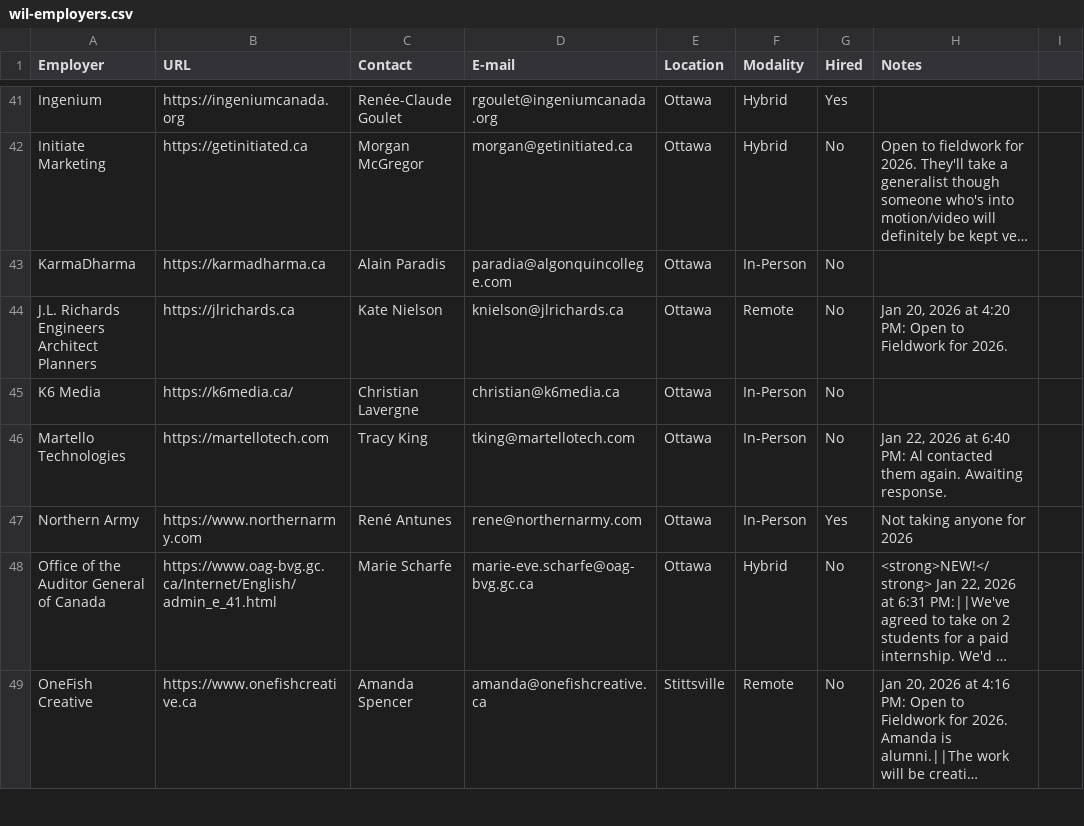
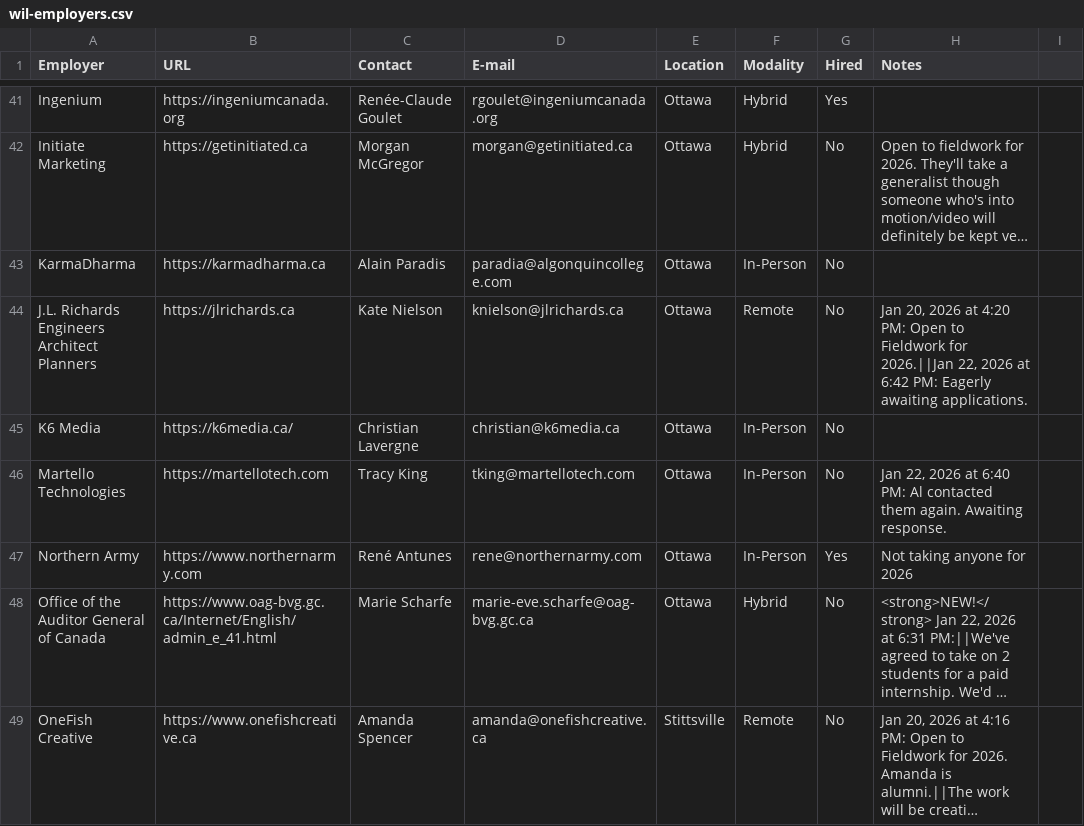
Before and after one commit to algonquindesign/algonquindesign.ca, a CSV file: _data/wil-employers.csv, drawn as a sheet; only a part is shown, gaps mark what is left out; long unchanged cells end in …; the diff names each change by its address in the sheet, - before the commit and + after, or states it on an @@ line.

Commit message:
Update J.L. Richards employer notes in CSV
Added a new note for J.L. Richards Engineers Architect Planners indicating they are eagerly awaiting applications, in addition to their previous fieldwork status.

```diff
--- a/_data/wil-employers.csv
+++ b/_data/wil-employers.csv
-H44 (Notes): …Fieldwork for 2026.
+H44 (Notes): …Fieldwork for 2026.||Jan 22, 2026 at 6:42 PM: Eagerly awaiting applications.
```
